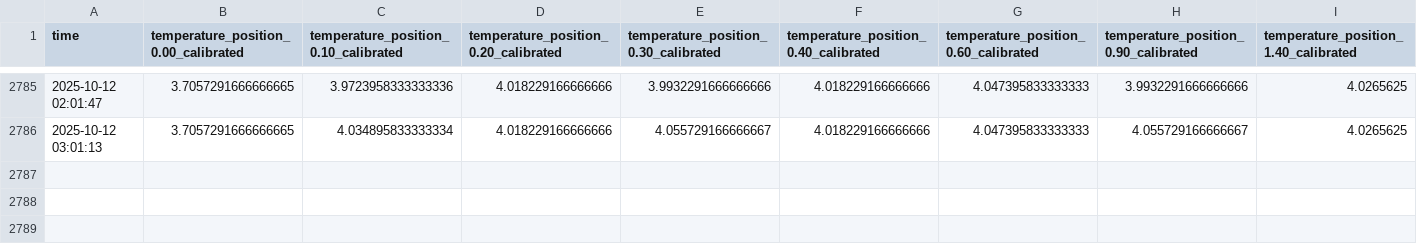
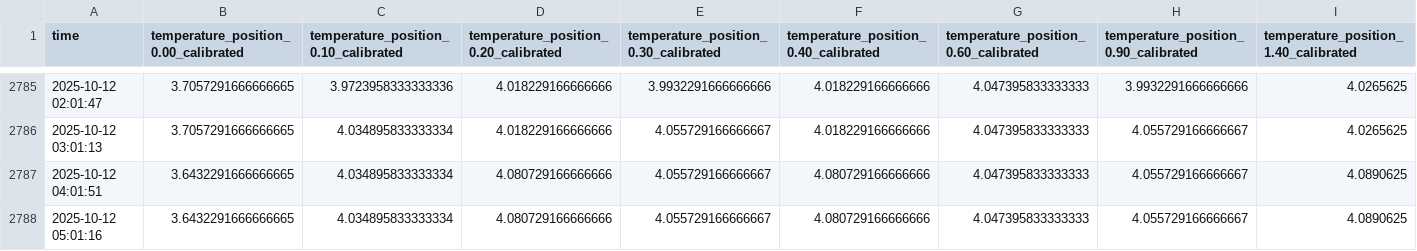
Before and after one commit to jerabaul29/2025_IWOOS_id5_data, a CSV file: temp_data_2025_IWOOS_id5.csv, drawn as a sheet; only a part is shown, gaps mark what is left out; rows hold the shown columns only; the diff names each change by its address in the sheet, - before the commit and + after, or states it on an @@ line.

Commit message:
Push data

```diff
--- a/temp_data_2025_IWOOS_id5.csv
+++ b/temp_data_2025_IWOOS_id5.csv
+row 2787: 2025-10-12 04:01:51 | 3.6432291666666665 | 4.034895833333334 | 4.080729166666666 | 4.055729166666667 | 4.080729166666666 | 4.047395833333333 | 4.055729166666667 | 4.0890625
+row 2788: 2025-10-12 05:01:16 | 3.6432291666666665 | 4.034895833333334 | 4.080729166666666 | 4.055729166666667 | 4.080729166666666 | 4.047395833333333 | 4.055729166666667 | 4.0890625
```
